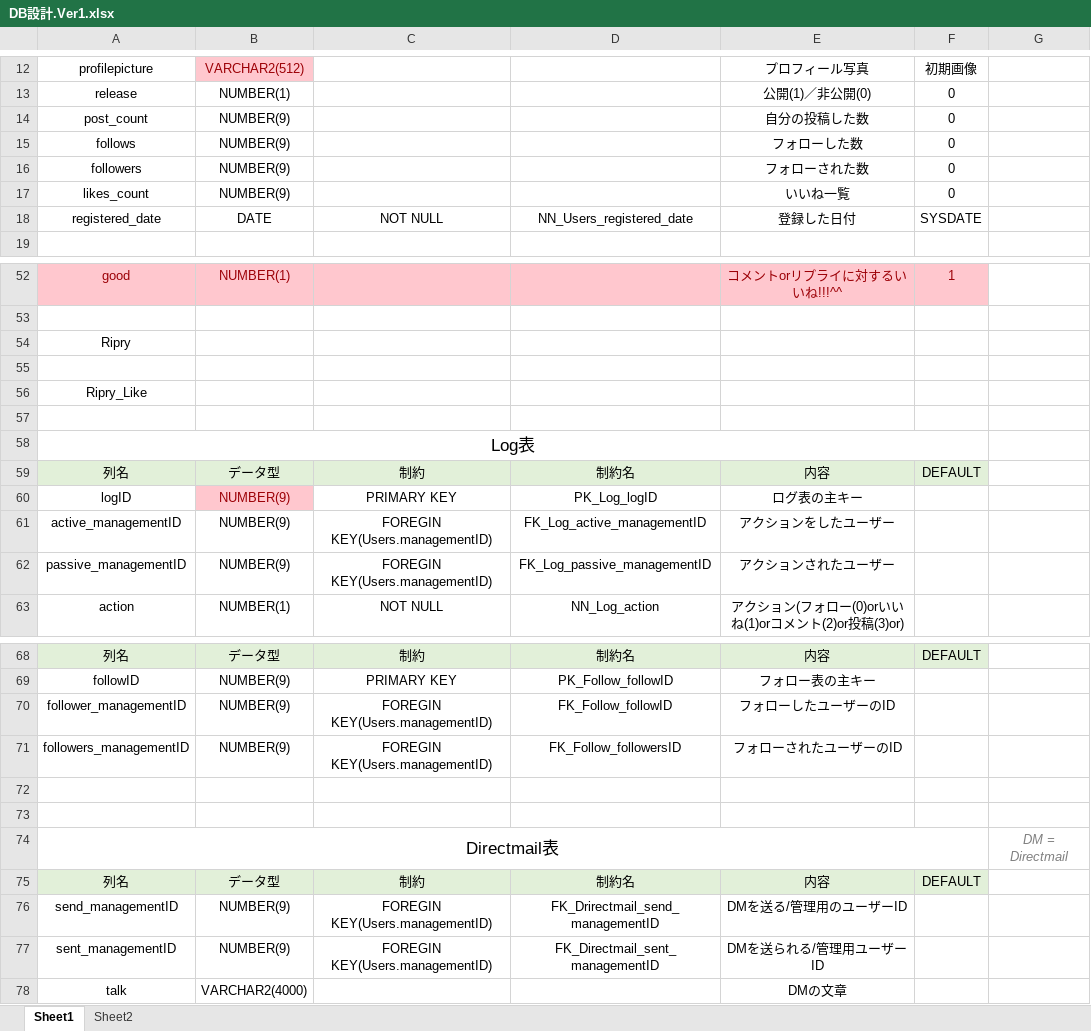
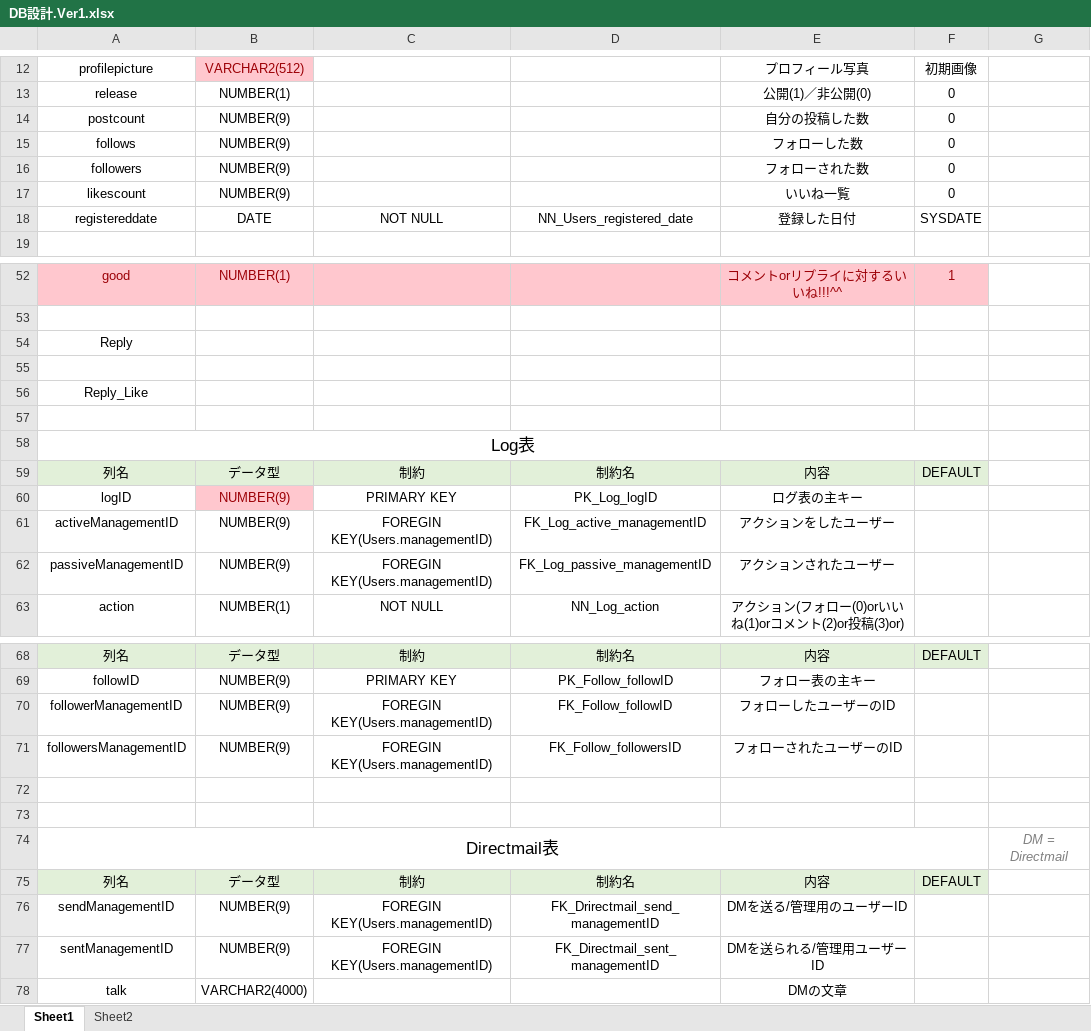
Before and after one commit to mk18304007/sotsusei2019PKR, an Excel workbook: いろいろ/DB設計.Ver1.xlsx, sheet Sheet1, drawn as a sheet; only a part is shown, gaps mark what is left out; values as stored, in another font and other column widths than the file's, no borders; the diff covers the shown part only; the diff names each change by its address in the sheet, - before the commit and + after, or states it on an @@ line.

Commit message:
今村:UserDao,PostDaoを追加、Beanにコメントを追加(途中)

```diff
--- a/いろいろ/DB設計.Ver1.xlsx (sheet Sheet1)
+++ b/いろいろ/DB設計.Ver1.xlsx (sheet Sheet1)
-A14: post_count
+A14: postcount
-A17: likes_count
+A17: likescount
-A18: registered_date
+A18: registereddate
-A54: Ripry
+A54: Reply
-A56: Ripry_Like
+A56: Reply_Like
-A61: active_managementID
+A61: activeManagementID
-A62: passive_managementID
+A62: passiveManagementID
-A70: follower_managementID
+A70: followerManagementID
-A71: followers_managementID
+A71: followersManagementID
-A76: send_managementID
+A76: sendManagementID
-A77: sent_managementID
+A77: sentManagementID
```
Also changed, not shown: 3 edited cells elsewhere in this sheet, 40 other files.
